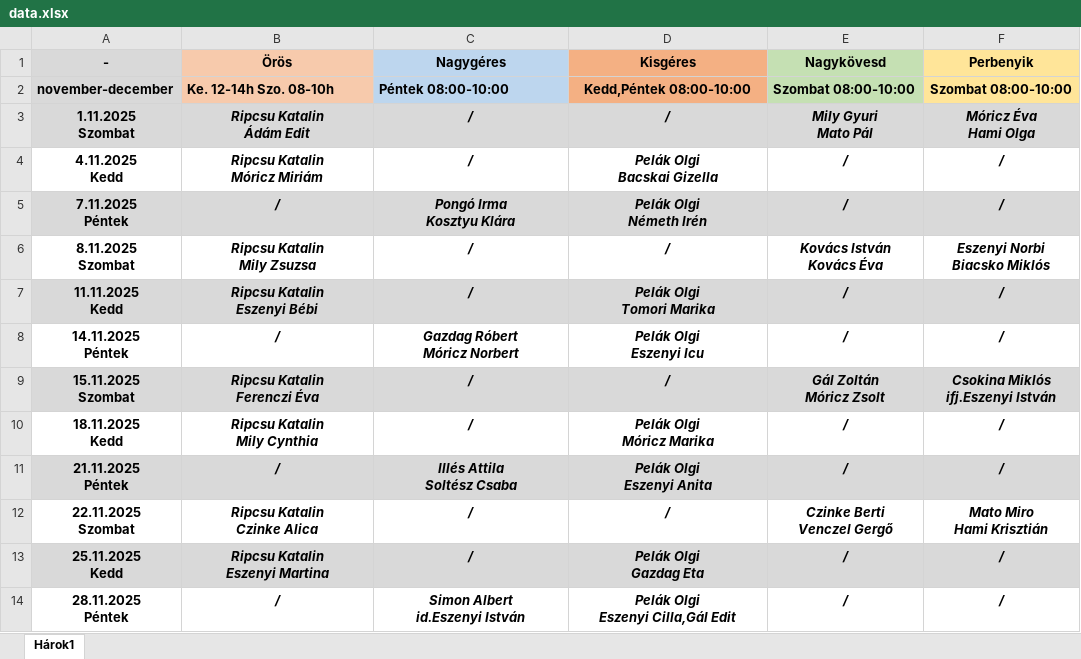
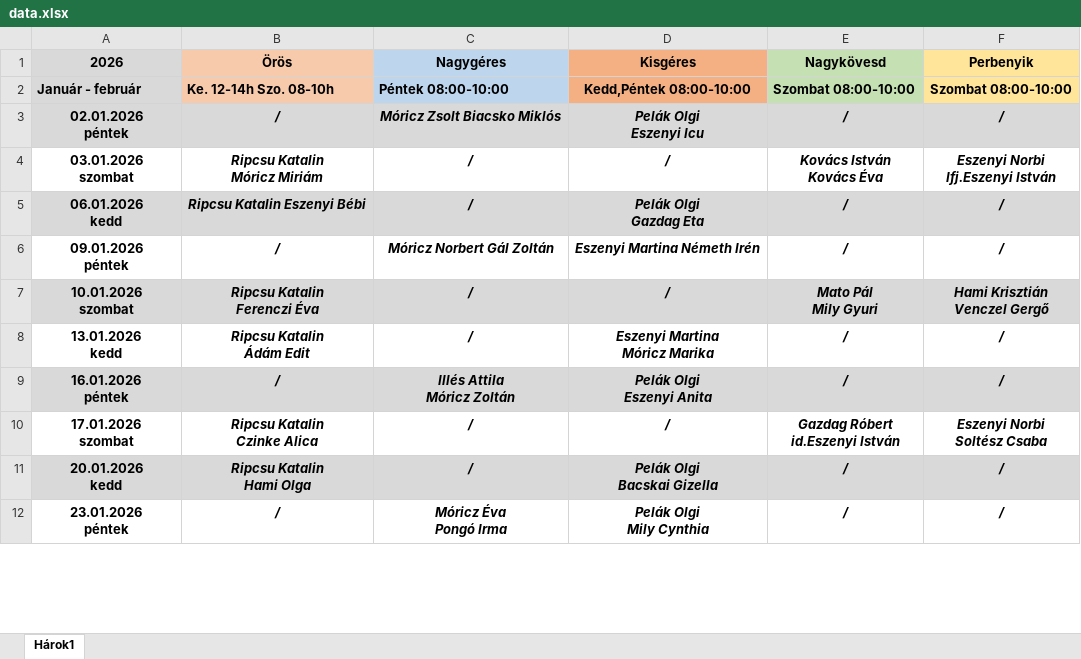
Before and after one commit to Ferlaty/alvanyos-szolgalat-app, an Excel workbook: data.xlsx, sheet Hárok1, drawn as a sheet; only a part is shown; values as stored, in another font and other column widths than the file's, no borders; removed rows and columns are numbered as before the commit, all else as after; ↵ is a line break in a cell; the diff covers the shown part only; the diff names each change by its address in the sheet, - before the commit and + after, or states it on an @@ line.

```diff
--- a/data.xlsx (sheet Hárok1)
+++ b/data.xlsx (sheet Hárok1)
-A1: -
+A1: 2026
-A2 (2026): november-december
+A2 (2026): Január - február
-row 3: 1.11.2025 ↵ Szombat | Ripcsu Katalin ↵ Ádám Edit | / | / | Mily Gyuri ↵ Mato Pál | Móricz Éva ↵ Hami Olga
-row 4: 4.11.2025 ↵ Kedd | Ripcsu Katalin ↵ Móricz Miriám | / | Pelák Olgi ↵ Bacskai Gizella | / | /
-A3 (2026): 7.11.2025 ↵ Péntek
+A3 (2026): 02.01.2026 ↵ péntek
-C3 (Nagygéres): Pongó Irma ↵ Kosztyu Klára
+C3 (Nagygéres): Móricz Zsolt Biacsko Miklós
-D3 (Kisgéres): Pelák Olgi ↵ Németh Irén
+D3 (Kisgéres): Pelák Olgi ↵ Eszenyi Icu
-A4 (2026): 8.11.2025 ↵ Szombat
+A4 (2026): 03.01.2026 ↵ szombat
-B4 (Örös): Ripcsu Katalin ↵ Mily Zsuzsa
+B4 (Örös): Ripcsu Katalin ↵ Móricz Miriám
-F4 (Perbenyik): Eszenyi Norbi ↵ Biacsko Miklós
+F4 (Perbenyik): Eszenyi Norbi ↵ Ifj.Eszenyi István
-A5 (2026): 11.11.2025 ↵ Kedd
+A5 (2026): 06.01.2026 ↵ kedd
-B5 (Örös): Ripcsu Katalin ↵ Eszenyi Bébi
+B5 (Örös): Ripcsu Katalin Eszenyi Bébi
-D5 (Kisgéres): Pelák Olgi ↵ Tomori Marika
+D5 (Kisgéres): Pelák Olgi ↵ Gazdag Eta
-A6 (2026): 14.11.2025 ↵ Péntek
+A6 (2026): 09.01.2026 ↵ péntek
-C6 (Nagygéres): Gazdag Róbert ↵ Móricz Norbert
+C6 (Nagygéres): Móricz Norbert Gál Zoltán
-D6 (Kisgéres): Pelák Olgi ↵ Eszenyi Icu
+D6 (Kisgéres): Eszenyi Martina Németh Irén
-A7 (2026): 15.11.2025 ↵ Szombat
+A7 (2026): 10.01.2026 ↵ szombat
-E7 (Nagykövesd): Gál Zoltán ↵ Móricz Zsolt
+E7 (Nagykövesd): Mato Pál ↵ Mily Gyuri
-F7 (Perbenyik): Csokina Miklós ↵ ifj.Eszenyi István
+F7 (Perbenyik): Hami Krisztián ↵ Venczel Gergő
-A8 (2026): 18.11.2025 ↵ Kedd
+A8 (2026): 13.01.2026 ↵ kedd
-B8 (Örös): Ripcsu Katalin ↵ Mily Cynthia
+B8 (Örös): Ripcsu Katalin ↵ Ádám Edit
-D8 (Kisgéres): Pelák Olgi ↵ Móricz Marika
+D8 (Kisgéres): Eszenyi Martina ↵ Móricz Marika
-A9 (2026): 21.11.2025 ↵ Péntek
+A9 (2026): 16.01.2026 ↵ péntek
-C9 (Nagygéres): Illés Attila ↵ Soltész Csaba
+C9 (Nagygéres): Illés Attila ↵ Móricz Zoltán
-A10 (2026): 22.11.2025 ↵ Szombat
+A10 (2026): 17.01.2026 ↵ szombat
-E10 (Nagykövesd): Czinke Berti ↵ Venczel Gergő
+E10 (Nagykövesd): Gazdag Róbert ↵ id.Eszenyi István
-F10 (Perbenyik): Mato Miro ↵ Hami Krisztián
+F10 (Perbenyik): Eszenyi Norbi ↵ Soltész Csaba
-A11 (2026): 25.11.2025 ↵ Kedd
+A11 (2026): 20.01.2026 ↵ kedd
-B11 (Örös): Ripcsu Katalin ↵ Eszenyi Martina
+B11 (Örös): Ripcsu Katalin ↵ Hami Olga
-D11 (Kisgéres): Pelák Olgi ↵ Gazdag Eta
+D11 (Kisgéres): Pelák Olgi ↵ Bacskai Gizella
-A12 (2026): 28.11.2025 ↵ Péntek
+A12 (2026): 23.01.2026 ↵ péntek
-C12 (Nagygéres): Simon Albert ↵ id.Eszenyi István
+C12 (Nagygéres): Móricz Éva ↵ Pongó Irma
-D12 (Kisgéres): Pelák Olgi ↵ Eszenyi Cilla,Gál Edit
+D12 (Kisgéres): Pelák Olgi ↵ Mily Cynthia
```
Also changed, not shown: 3 added rows, 1 removed row and 38 edited cells elsewhere in this sheet, data.new.xlsx, 2 other files.
